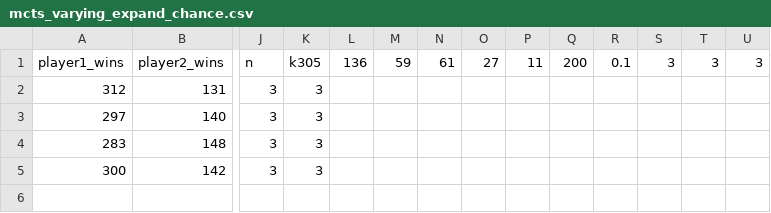
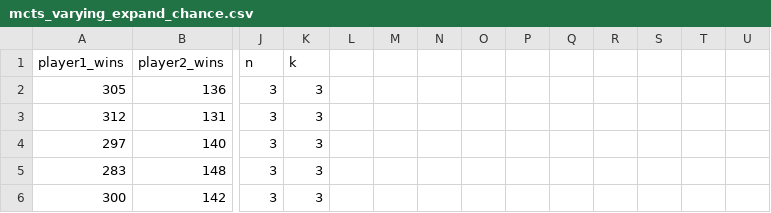
Before and after one commit to osu-mp/ai531-mnk, a CSV file: data/mcts_varying_expand_chance.csv, drawn as a sheet; only a part is shown, gaps mark what is left out; rows hold the shown columns only; the diff names each change by its address in the sheet, - before the commit and + after, or states it on an @@ line.

```diff
--- a/data/mcts_varying_expand_chance.csv
+++ b/data/mcts_varying_expand_chance.csv
-K1: k305
+K1: k
-L1: 136
+L1: (empty)
-M1: 59
+M1: (empty)
-N1: 61
+N1: (empty)
-O1: 27
+O1: (empty)
-P1: 11
+P1: (empty)
-Q1: 200
+Q1: (empty)
-R1: 0.1
+R1: (empty)
-S1: 3
+S1: (empty)
-T1: 3
+T1: (empty)
-U1: 3
+U1: (empty)
+row 2: 305 | 136 | 3 | 3
```
Also changed, not shown: data/mcts.csv, data/mcts_varying_loop_count.csv, 4 other files.
